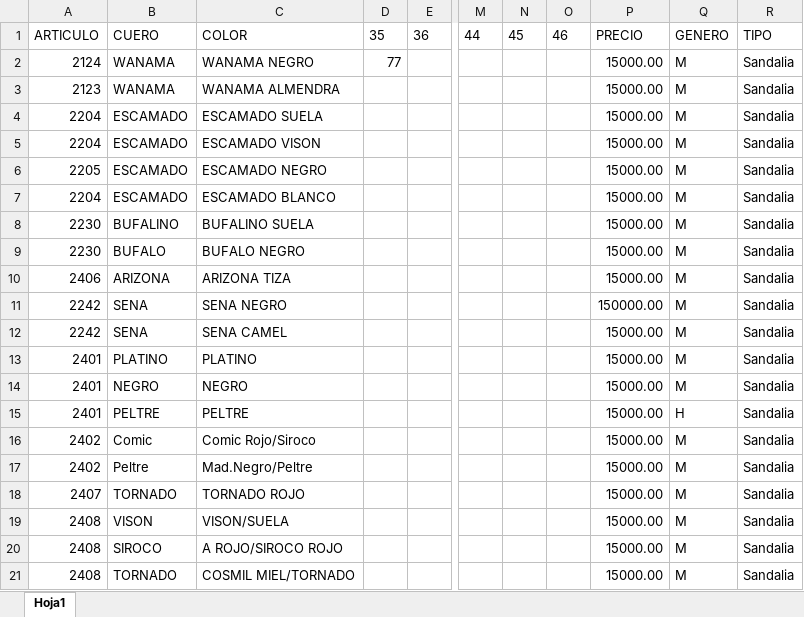
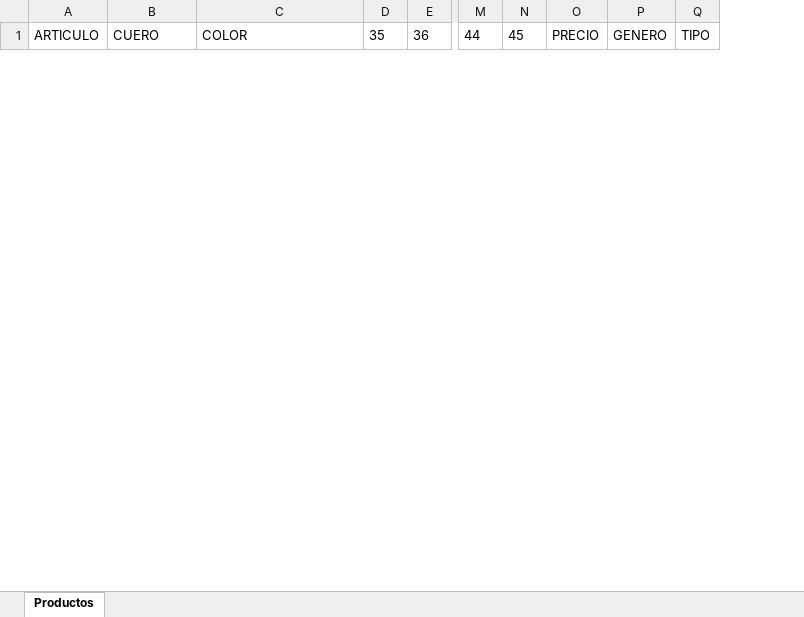
Before and after one commit to walterbaya/management-system, an Excel workbook: server/management/src/main/resources/stock ejemplo.xlsx, sheet Productos, drawn as a sheet; only a part is shown, gaps mark what is left out; values as stored, in another font and other column widths than the file's, no borders; table styles not drawn; removed rows and columns are numbered as before the commit, all else as after; rows hold the shown columns only; the diff covers the shown part only; the diff names each change by its address in the sheet, - before the commit and + after, or states it on an @@ line.

```diff
--- a/server/management/src/main/resources/stock ejemplo.xlsx (sheet Productos)
+++ b/server/management/src/main/resources/stock ejemplo.xlsx (sheet Productos)
-sheet tab: Hoja1
+sheet tab: Productos
-column O, row 1: 46
-column P, row 1: PRECIO
-column Q, row 1: GENERO
-column R, row 1: TIPO
+column O, row 1: PRECIO
+column P, row 1: GENERO
+column Q, row 1: TIPO
-row 2: 2124 | WANAMA | WANAMA NEGRO | 77 |  |  |  |  | 15000.00 | M | Sandalia
-row 3: 2123 | WANAMA | WANAMA ALMENDRA |  |  |  |  |  | 15000.00 | M | Sandalia
-row 4: 2204 | ESCAMADO | ESCAMADO SUELA |  |  |  |  |  | 15000.00 | M | Sandalia
-row 5: 2204 | ESCAMADO | ESCAMADO VISON |  |  |  |  |  | 15000.00 | M | Sandalia
-row 6: 2205 | ESCAMADO | ESCAMADO NEGRO |  |  |  |  |  | 15000.00 | M | Sandalia
-row 7: 2204 | ESCAMADO | ESCAMADO BLANCO |  |  |  |  |  | 15000.00 | M | Sandalia
-row 8: 2230 | BUFALINO | BUFALINO SUELA |  |  |  |  |  | 15000.00 | M | Sandalia
-row 9: 2230 | BUFALO | BUFALO NEGRO |  |  |  |  |  | 15000.00 | M | Sandalia
-row 10: 2406 | ARIZONA | ARIZONA TIZA |  |  |  |  |  | 15000.00 | M | Sandalia
-row 11: 2242 | SENA | SENA NEGRO |  |  |  |  |  | 150000.00 | M | Sandalia
-row 12: 2242 | SENA | SENA CAMEL |  |  |  |  |  | 15000.00 | M | Sandalia
-row 13: 2401 | PLATINO | PLATINO |  |  |  |  |  | 15000.00 | M | Sandalia
-row 14: 2401 | NEGRO | NEGRO |  |  |  |  |  | 15000.00 | M | Sandalia
-row 15: 2401 | PELTRE | PELTRE |  |  |  |  |  | 15000.00 | H | Sandalia
-row 16: 2402 | Comic | Comic Rojo/Siroco |  |  |  |  |  | 15000.00 | M | Sandalia
-row 17: 2402 | Peltre | Mad.Negro/Peltre |  |  |  |  |  | 15000.00 | M | Sandalia
-row 18: 2407 | TORNADO | TORNADO ROJO |  |  |  |  |  | 15000.00 | M | Sandalia
-row 19: 2408 | VISON | VISON/SUELA |  |  |  |  |  | 15000.00 | M | Sandalia
-row 20: 2408 | SIROCO | A ROJO/SIROCO ROJO |  |  |  |  |  | 15000.00 | M | Sandalia
-row 21: 2408 | TORNADO | COSMIL MIEL/TORNADO |  |  |  |  |  | 15000.00 | M | Sandalia
```
Also changed, not shown: 6 added rows and 29 removed rows elsewhere in this sheet, 23 other files.
